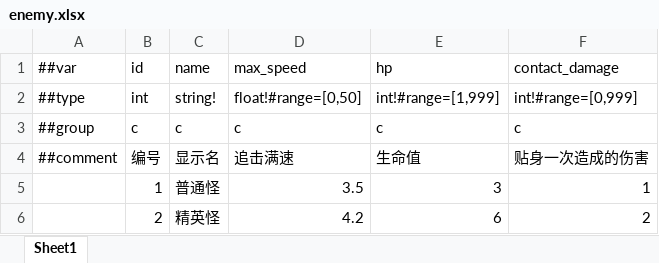
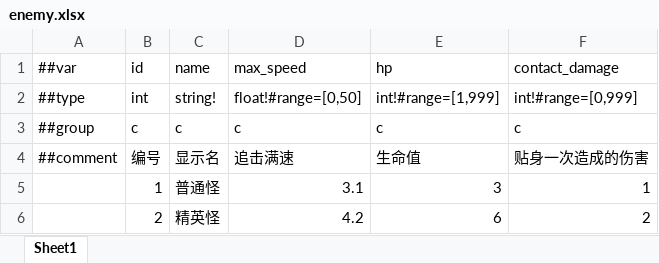
Before and after one commit to 5FYZhou/deepseaoil, an Excel workbook: ConfigWorkspace/Data/enemy.xlsx, sheet Sheet1, drawn as a sheet; values as stored, in another font and other column widths than the file's, no borders; the diff names each change by its address in the sheet, - before the commit and + after, or states it on an @@ line.

```diff
--- a/ConfigWorkspace/Data/enemy.xlsx (sheet Sheet1)
+++ b/ConfigWorkspace/Data/enemy.xlsx (sheet Sheet1)
-D5 (max_speed): 3.5
+D5 (max_speed): 3.1
```
Also changed, not shown: ConfigWorkspace/Data/element_rule.xlsx, ConfigWorkspace/Data/player.xlsx, 13 other files.
